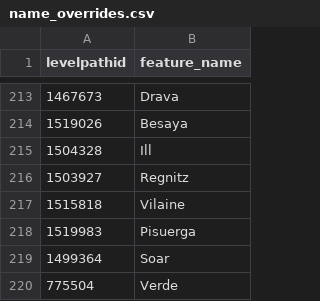
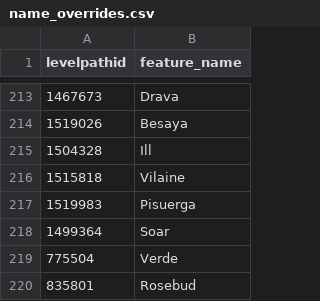
Before and after one commit to sdl60660/river-runner, a CSV file: public/data/name_overrides.csv, drawn as a sheet; only a part is shown, gaps mark what is left out; the shorter side is filled out with more unchanged rows.

Commit message:
Removing another overzealous name override that stretches too far on a streamlevel id

```diff
--- a/public/data/name_overrides.csv
+++ b/public/data/name_overrides.csv
@@ -215,3 +215,2 @@ levelpathid,feature_name
 1504328,Ill
-1503927,Regnitz
 1515818,Vilaine
```
